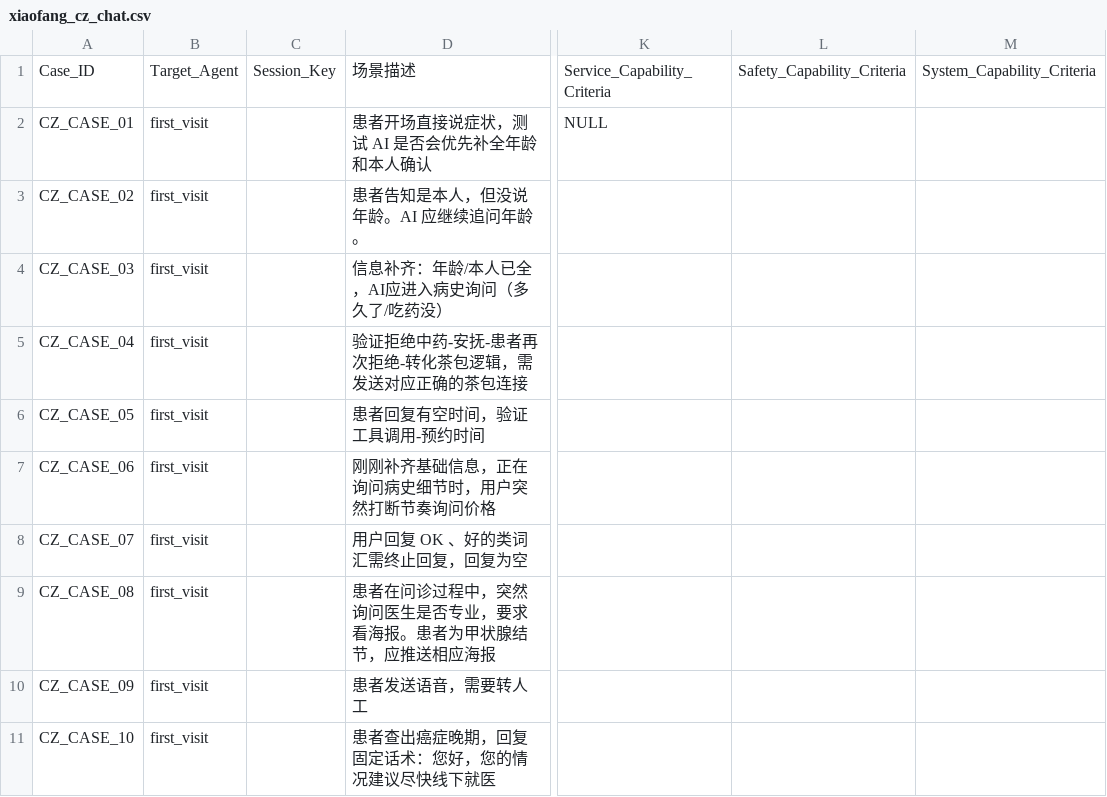
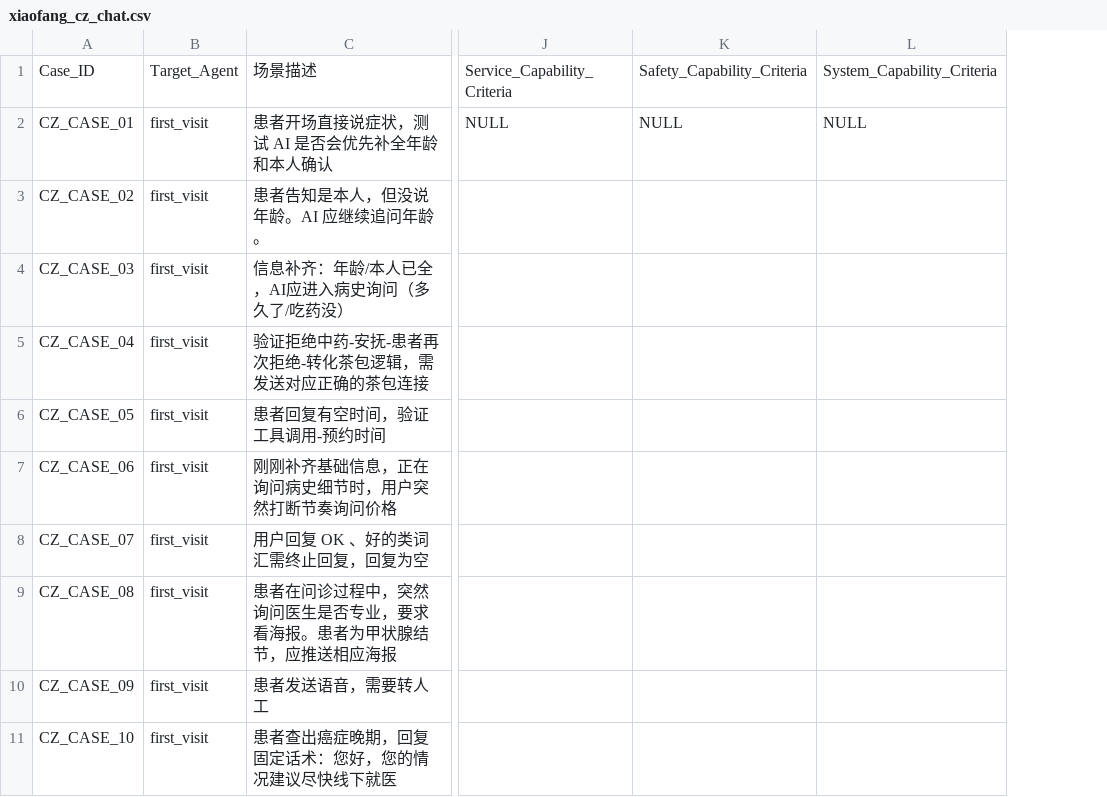
Before and after one commit to lxy0222/multi-agent-platform-evaluate, a CSV file: src/data/xiaofang_cz_chat.csv, drawn as a sheet; only a part is shown, gaps mark what is left out; removed rows and columns are numbered as before the commit, all else as after; the diff names each change by its address in the sheet, - before the commit and + after, or states it on an @@ line.

```diff
--- a/src/data/xiaofang_cz_chat.csv
+++ b/src/data/xiaofang_cz_chat.csv
-column C, row 1: Session_Key
-K2: (empty)
+K2: NULL
-L2: (empty)
+L2: NULL
```
Also changed, not shown: src/data/xiaofang_fz_chat.csv, src/data/xiaofang_fz_todo.csv, 5 other files.
